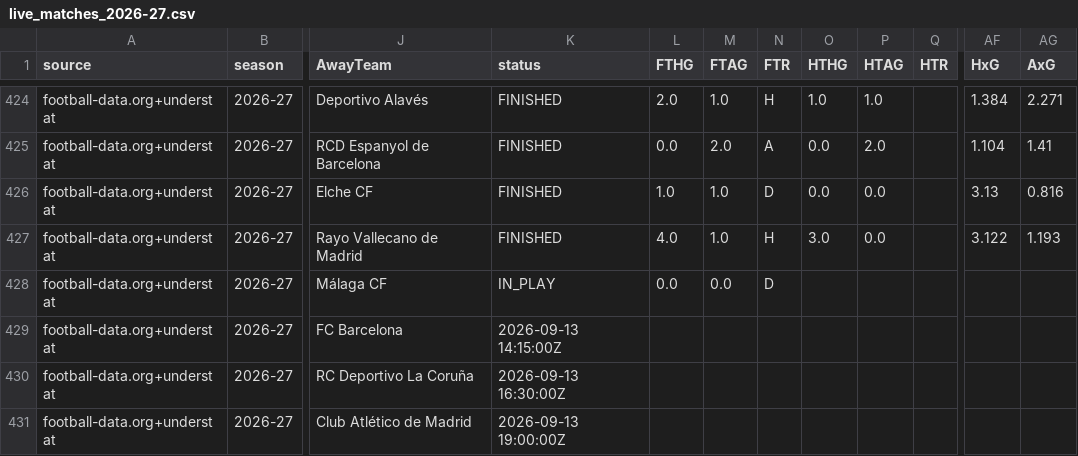
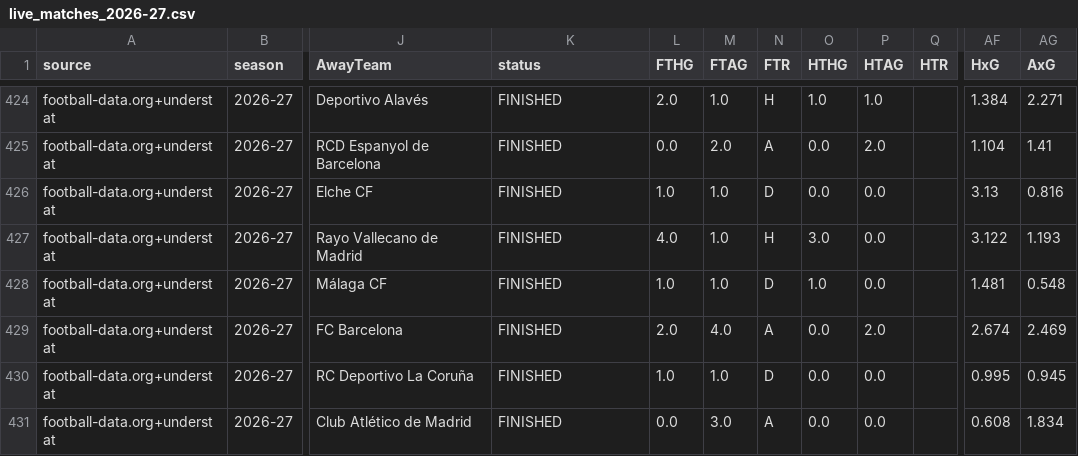
Before and after one commit to vsntll/xValue, a CSV file: data/processed/live_matches_2026-27.csv, drawn as a sheet; only a part is shown, gaps mark what is left out; the diff covers the shown part only; the diff names each change by its address in the sheet, - before the commit and + after, or states it on an @@ line.

```diff
--- a/data/processed/live_matches_2026-27.csv
+++ b/data/processed/live_matches_2026-27.csv
-K428 (status): IN_PLAY
+K428 (status): FINISHED
-L428 (FTHG): 0.0
+L428 (FTHG): 1.0
-M428 (FTAG): 0.0
+M428 (FTAG): 1.0
-O428 (HTHG): (empty)
+O428 (HTHG): 1.0
-P428 (HTAG): (empty)
+P428 (HTAG): 0.0
-AF428 (HxG): (empty)
+AF428 (HxG): 1.481
-AG428 (AxG): (empty)
+AG428 (AxG): 0.548
-K429 (status): 2026-09-13 14:15:00Z
+K429 (status): FINISHED
-L429 (FTHG): (empty)
+L429 (FTHG): 2.0
-M429 (FTAG): (empty)
+M429 (FTAG): 4.0
-N429 (FTR): (empty)
+N429 (FTR): A
-O429:O431 (HTHG): (empty)
+O429:O431 (HTHG): 0.0
-P429 (HTAG): (empty)
+P429 (HTAG): 2.0
-AF429 (HxG): (empty)
+AF429 (HxG): 2.674
-AG429 (AxG): (empty)
+AG429 (AxG): 2.469
-K430 (status): 2026-09-13 16:30:00Z
+K430 (status): FINISHED
-L430 (FTHG): (empty)
+L430 (FTHG): 1.0
-M430 (FTAG): (empty)
+M430 (FTAG): 1.0
-N430 (FTR): (empty)
+N430 (FTR): D
-P430:P431 (HTAG): (empty)
+P430:P431 (HTAG): 0.0
-AF430 (HxG): (empty)
+AF430 (HxG): 0.995
-AG430 (AxG): (empty)
+AG430 (AxG): 0.945
-K431 (status): 2026-09-13 19:00:00Z
+K431 (status): FINISHED
-L431 (FTHG): (empty)
+L431 (FTHG): 0.0
-M431 (FTAG): (empty)
+M431 (FTAG): 3.0
-N431 (FTR): (empty)
+N431 (FTR): A
-AF431 (HxG): (empty)
+AF431 (HxG): 0.608
-AG431 (AxG): (empty)
+AG431 (AxG): 1.834
```
Also changed, not shown: 141 edited cells elsewhere in this file, data/processed/outcome_model_predictions_hybrid.csv, data/processed/squad_season_features.csv, 12 other files.
